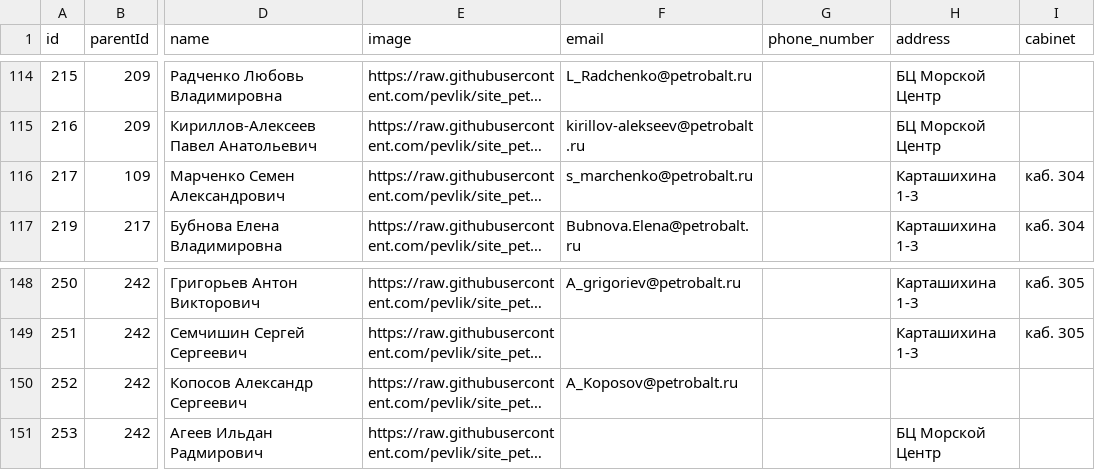
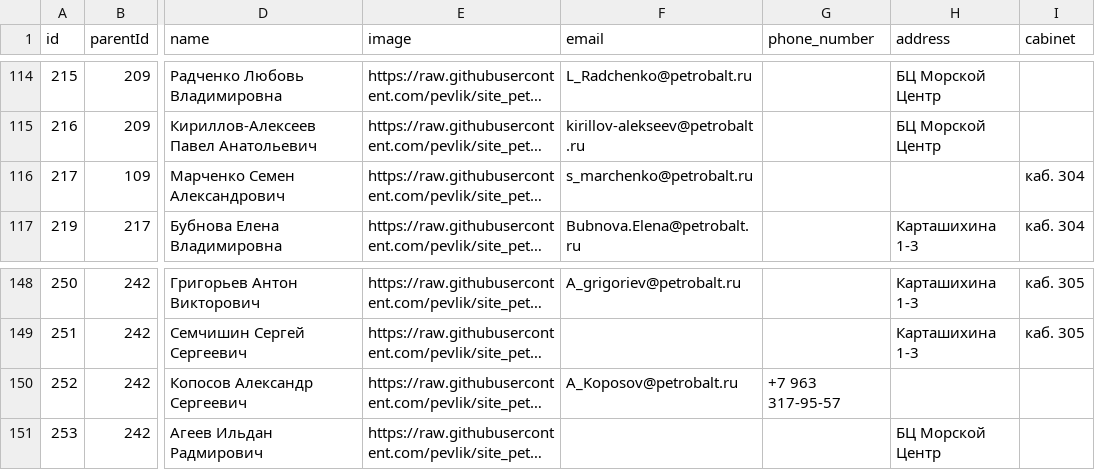
Before and after one commit to pevlik/site_petr, a CSV file: data_doc32.csv, drawn as a sheet; only a part is shown, gaps mark what is left out; long unchanged cells end in …; the diff covers the shown part only; the diff names each change by its address in the sheet, - before the commit and + after, or states it on an @@ line.

```diff
--- a/data_doc32.csv
+++ b/data_doc32.csv
-H116 (address): Карташихина 1-3
+H116 (address): (empty)
-G150 (phone_number): (empty)
+G150 (phone_number): +7 963 317-95-57
```
Also changed, not shown: 19 edited cells elsewhere in this file, 2 other files.
